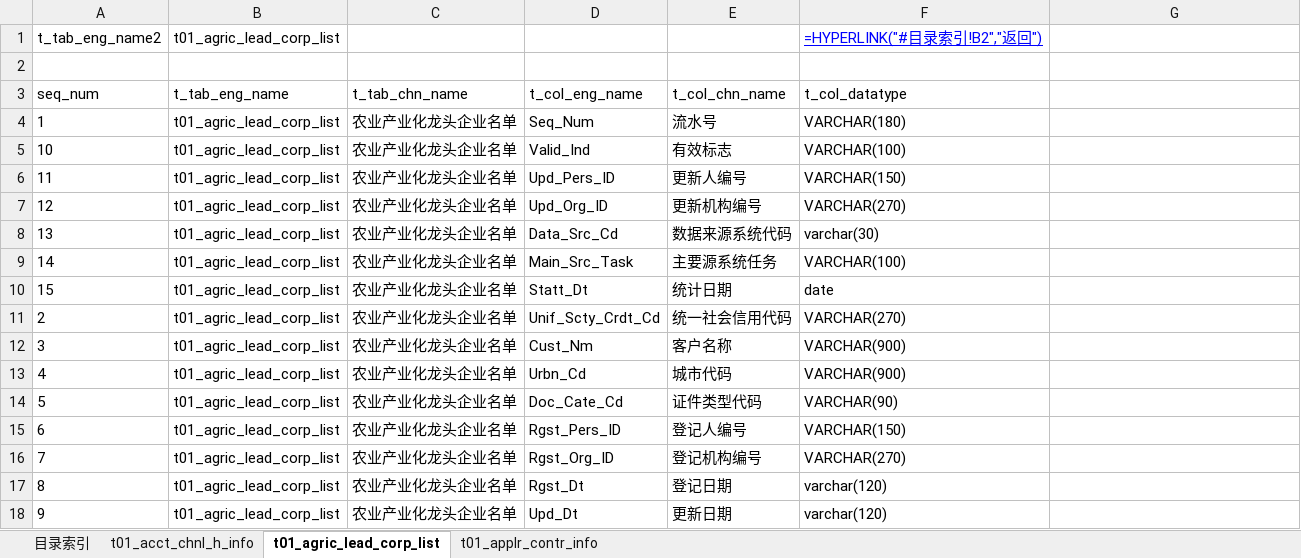
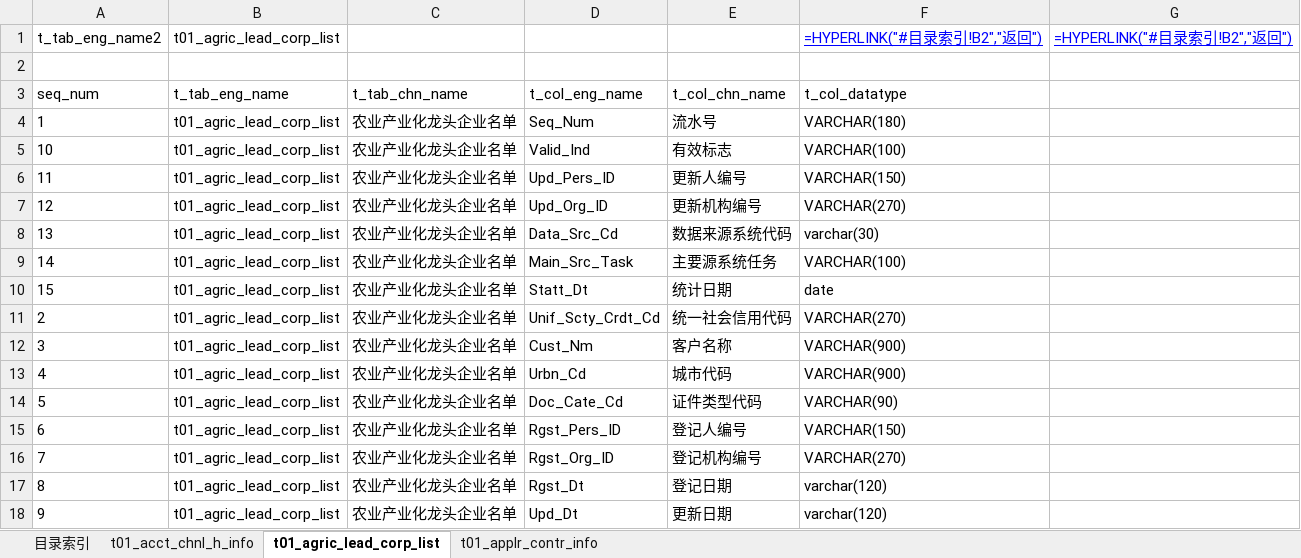
Before and after one commit to lj786824023/ljz-tools, an Excel workbook: Excel生成跳转返回超链接/datamapping.xlsx, sheet t01_agric_lead_corp_list, drawn as a sheet; values as stored, in another font and other column widths than the file's, no borders; formulas without a stored value are shown as written; the diff names each change by its address in the sheet, - before the commit and + after, or states it on an @@ line.

```diff
--- a/Excel生成跳转返回超链接/datamapping.xlsx (sheet t01_agric_lead_corp_list)
+++ b/Excel生成跳转返回超链接/datamapping.xlsx (sheet t01_agric_lead_corp_list)
-G1: (empty)
+G1: =HYPERLINK("#目录索引!B2","返回")
```
Also changed, not shown: sheet t01_acct_chnl_h_info, sheet t01_applr_contr_info, 7 other files.
